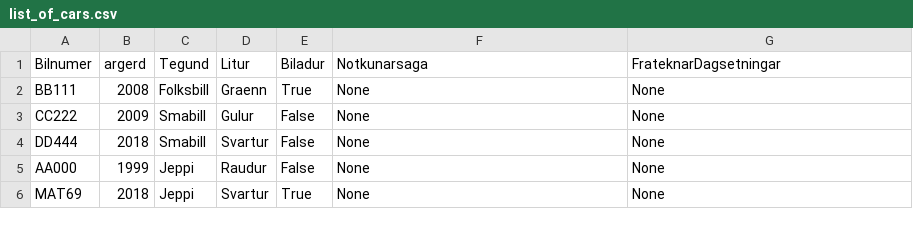
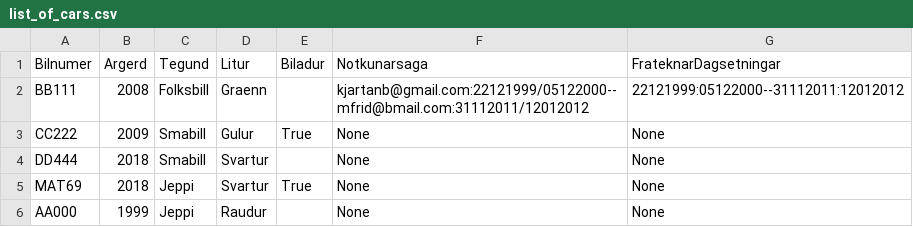
Before and after one commit to Lobos98/Lokaverkefni18, a CSV file: Data/list_of_cars.csv, drawn as a sheet.

Commit message:
merge conflict vonandi resolved

```diff
--- a/Data/list_of_cars.csv
+++ b/Data/list_of_cars.csv
@@ -1,6 +1,6 @@
-Bilnumer,argerd,Tegund,Litur,Biladur,Notkunarsaga,FrateknarDagsetningar
-BB111,2008,Folksbill,Graenn,True,None,None
-CC222,2009,Smabill,Gulur,False,None,None
-DD444,2018,Smabill,Svartur,False,None,None
-AA000,1999,Jeppi,Raudur,False,None,None
+Bilnumer,Argerd,Tegund,Litur,Biladur,Notkunarsaga,FrateknarDagsetningar
+BB111,2008,Folksbill,Graenn,,kjartanb@gmail.com:22121999/05122000--mfrid@bmail.com:31112011/12012012,22121999:05122000--31112011:12012012
+CC222,2009,Smabill,Gulur,True,None,None
+DD444,2018,Smabill,Svartur,,None,None
 MAT69,2018,Jeppi,Svartur,True,None,None
+AA000,1999,Jeppi,Raudur,,None,None
```
